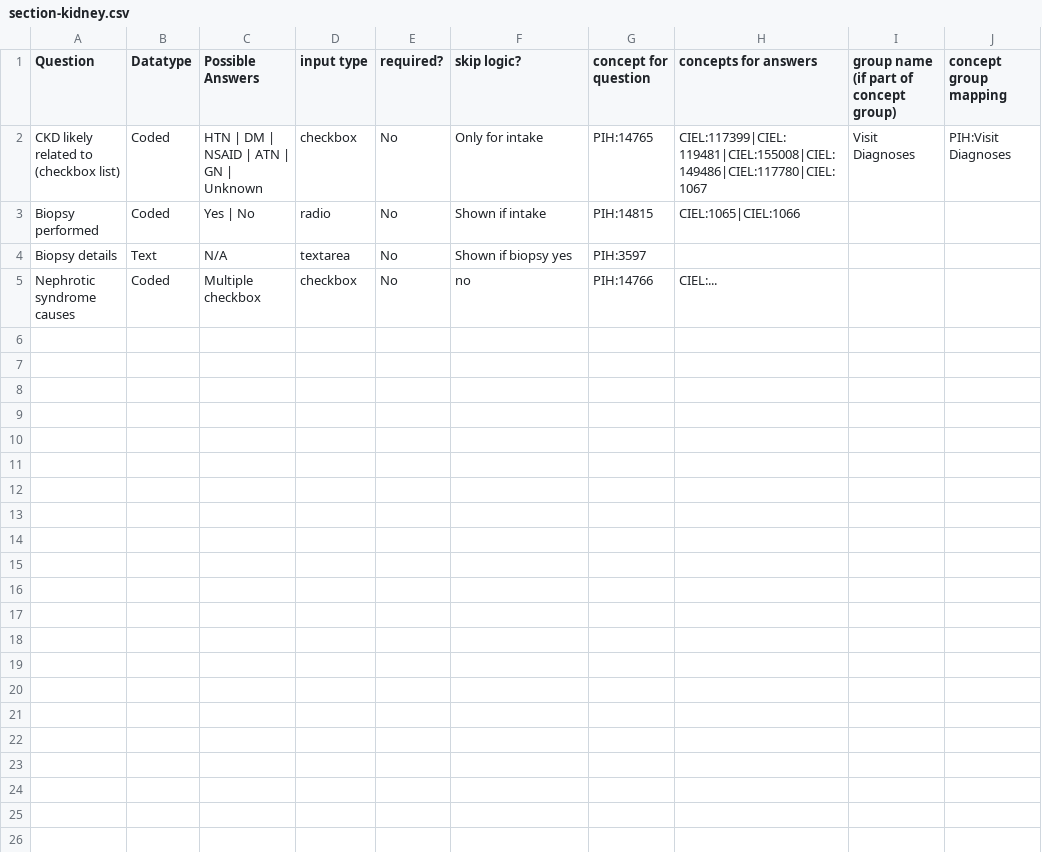
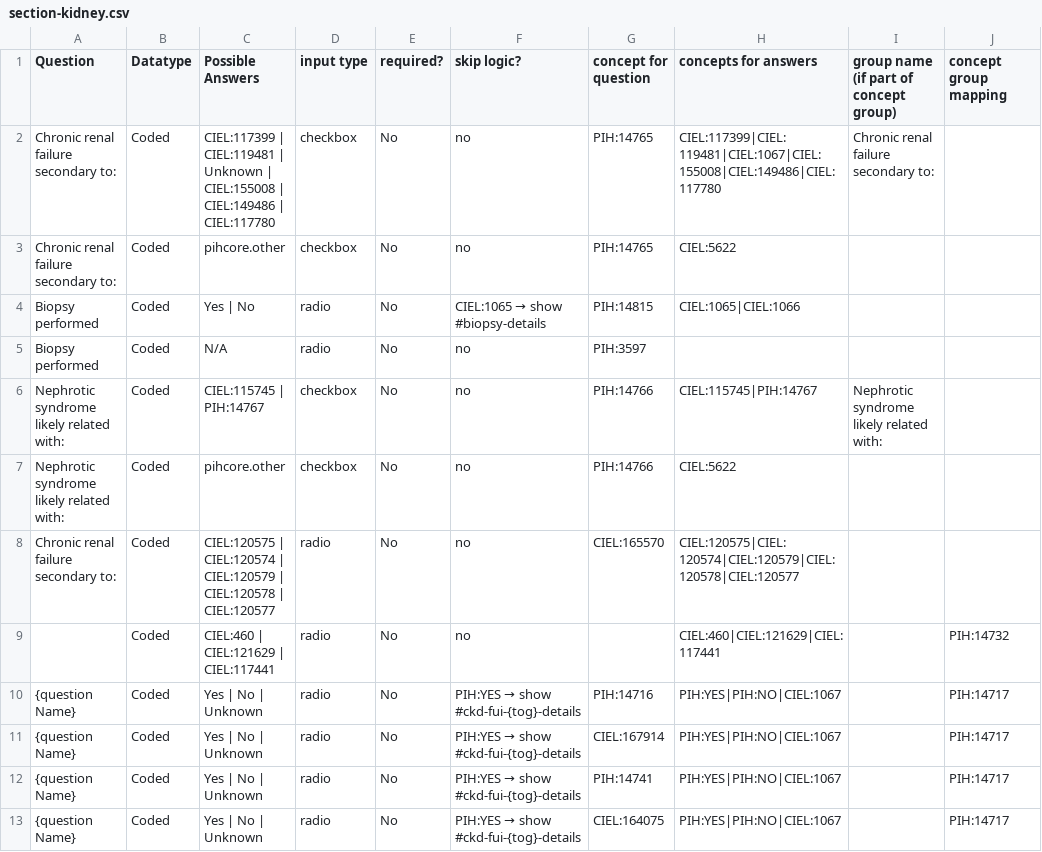
Before and after one commit to PIH/openmrs-config-pihsl, a CSV file: configuration/pih/htmlforms/documentation/section-kidney.csv, drawn as a sheet; only a part is shown; the diff covers the shown part only.

```diff
--- a/configuration/pih/htmlforms/documentation/section-kidney.csv
+++ b/configuration/pih/htmlforms/documentation/section-kidney.csv
@@ -1,5 +1,13 @@
 Question,Datatype,Possible Answers,input type,required?,skip logic?,concept for question,concepts for answers,group name (if part of concept group),concept group mapping
-CKD likely related to (checkbox list),Coded,HTN | DM | NSAID | ATN | GN | Unknown,checkbox,No,Only for intake,PIH:14765,CIEL:117399|CIEL:119481|CIEL:155008|CIEL:149486|CIEL:117780|CIEL:1067,Visit Diagnoses,PIH:Visit Diagnoses
-Biopsy performed,Coded,Yes | No,radio,No,Shown if intake,PIH:14815,CIEL:1065|CIEL:1066,,
-Biopsy details,Text,N/A,textarea,No,Shown if biopsy yes,PIH:3597,,,
-Nephrotic syndrome causes,Coded,Multiple checkbox,checkbox,No,no,PIH:14766,CIEL:...,,
+Chronic renal failure secondary to:,Coded,CIEL:117399 | CIEL:119481 | Unknown | CIEL:155008 | CIEL:149486 | CIEL:117780,checkbox,No,no,PIH:14765,CIEL:117399|CIEL:119481|CIEL:1067|CIEL:155008|CIEL:149486|CIEL:117780,Chronic renal failure secondary to:,
+Chronic renal failure secondary to:,Coded,pihcore.other,checkbox,No,no,PIH:14765,CIEL:5622,,
+Biopsy performed,Coded,Yes | No,radio,No,CIEL:1065 → show #biopsy-details,PIH:14815,CIEL:1065|CIEL:1066,,
+Biopsy performed,Coded,N/A,radio,No,no,PIH:3597,,,
+Nephrotic syndrome likely related with:,Coded,CIEL:115745 | PIH:14767,checkbox,No,no,PIH:14766,CIEL:115745|PIH:14767,Nephrotic syndrome likely related with:,
+Nephrotic syndrome likely related with:,Coded,pihcore.other,checkbox,No,no,PIH:14766,CIEL:5622,,
+Chronic renal failure secondary to:,Coded,CIEL:120575 | CIEL:120574 | CIEL:120579 | CIEL:120578 | CIEL:120577,radio,No,no,CIEL:165570,CIEL:120575|CIEL:120574|CIEL:120579|CIEL:120578|CIEL:120577,,
+,Coded,CIEL:460 | CIEL:121629 | CIEL:117441,radio,No,no,,CIEL:460|CIEL:121629|CIEL:117441,,PIH:14732
+{question Name},Coded,Yes | No | Unknown,radio,No,PIH:YES → show #ckd-fui-{tog}-details,PIH:14716,PIH:YES|PIH:NO|CIEL:1067,,PIH:14717
+{question Name},Coded,Yes | No | Unknown,radio,No,PIH:YES → show #ckd-fui-{tog}-details,CIEL:167914,PIH:YES|PIH:NO|CIEL:1067,,PIH:14717
+{question Name},Coded,Yes | No | Unknown,radio,No,PIH:YES → show #ckd-fui-{tog}-details,PIH:14741,PIH:YES|PIH:NO|CIEL:1067,,PIH:14717
+{question Name},Coded,Yes | No | Unknown,radio,No,PIH:YES → show #ckd-fui-{tog}-details,CIEL:164075,PIH:YES|PIH:NO|CIEL:1067,,PIH:14717
```
Also changed, not shown: 12 added rows elsewhere in this file, configuration/pih/htmlforms/documentation/section-delivery.csv, configuration/pih/htmlforms/documentation/section-heart-failure.csv, 35 other files.
